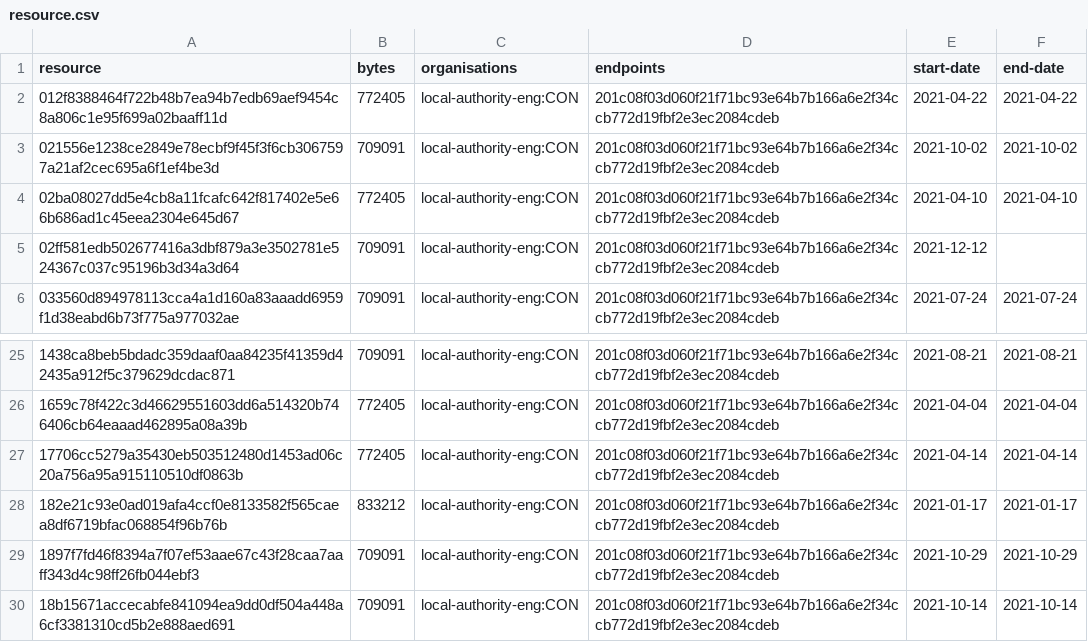
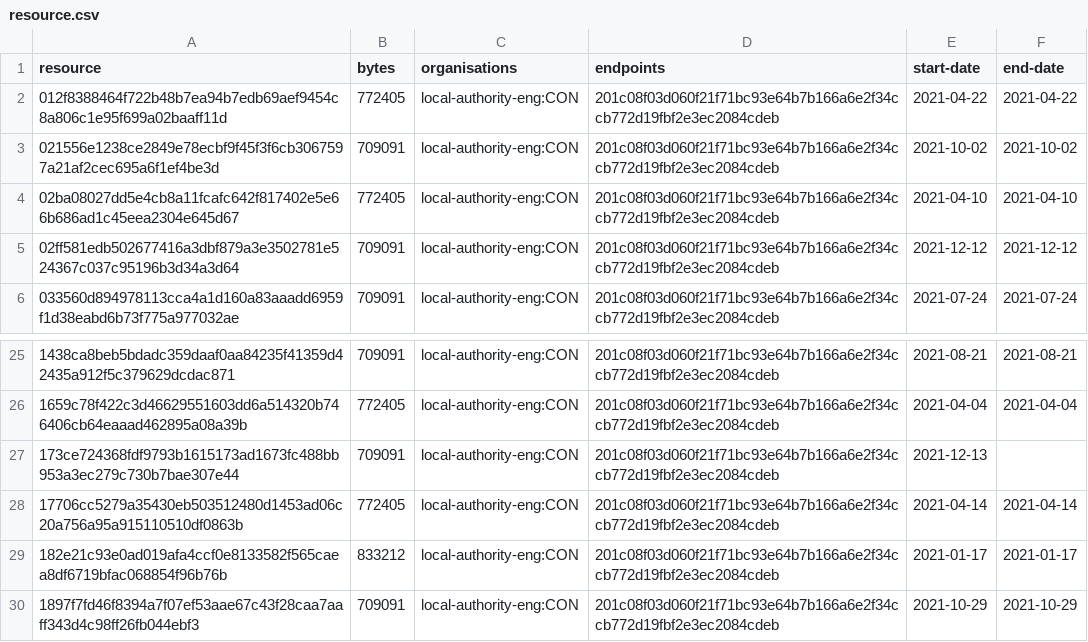
Before and after one commit to digital-land/brownfield-site-collection, a CSV file: collection/resource.csv, drawn as a sheet; only a part is shown, gaps mark what is left out; the shorter side is filled out with more unchanged rows.

```diff
--- a/collection/resource.csv
+++ b/collection/resource.csv
@@ -4,3 +4,3 @@ resource,bytes,organisations,endpoints,start-date,end-date
 02ba08027dd5e4cb8a11fcafc642f817402e5e66b686ad1c45eea2304e645d67,772405,local-authority-eng:CON,201c08f03d060f21f71bc93e64b7b166a6e2f34ccb772d19fbf2e3ec2084cdeb,2021-04-10,2021-04-10
-02ff581edb502677416a3dbf879a3e3502781e524367c037c95196b3d34a3d64,709091,local-authority-eng:CON,201c08f03d060f21f71bc93e64b7b166a6e2f34ccb772d19fbf2e3ec2084cdeb,2021-12-12,
+02ff581edb502677416a3dbf879a3e3502781e524367c037c95196b3d34a3d64,709091,local-authority-eng:CON,201c08f03d060f21f71bc93e64b7b166a6e2f34ccb772d19fbf2e3ec2084cdeb,2021-12-12,2021-12-12
 033560d894978113cca4a1d160a83aaadd6959f1d38eabd6b73f775a977032ae,709091,local-authority-eng:CON,201c08f03d060f21f71bc93e64b7b166a6e2f34ccb772d19fbf2e3ec2084cdeb,2021-07-24,2021-07-24
@@ -26,2 +26,3 @@ resource,bytes,organisations,endpoints,start-date,end-date
 1659c78f422c3d46629551603dd6a514320b746406cb64eaaad462895a08a39b,772405,local-authority-eng:CON,201c08f03d060f21f71bc93e64b7b166a6e2f34ccb772d19fbf2e3ec2084cdeb,2021-04-04,2021-04-04
+173ce724368fdf9793b1615173ad1673fc488bb953a3ec279c730b7bae307e44,709091,local-authority-eng:CON,201c08f03d060f21f71bc93e64b7b166a6e2f34ccb772d19fbf2e3ec2084cdeb,2021-12-13,
 17706cc5279a35430eb503512480d1453ad06c20a756a95a915110510df0863b,772405,local-authority-eng:CON,201c08f03d060f21f71bc93e64b7b166a6e2f34ccb772d19fbf2e3ec2084cdeb,2021-04-14,2021-04-14
```
Also changed, not shown: collection/log.csv, 1 other file.
